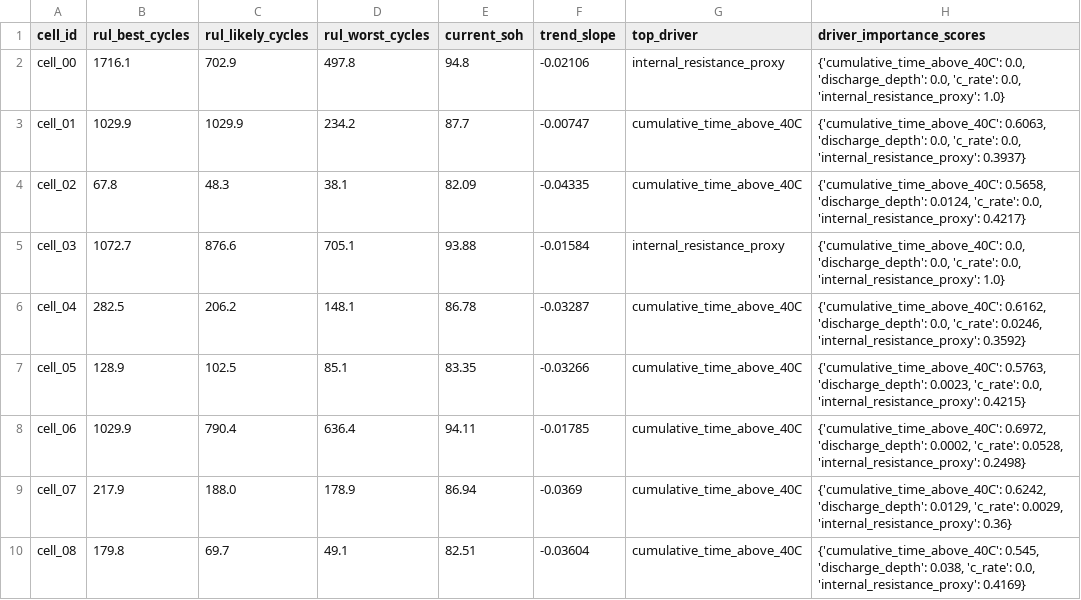
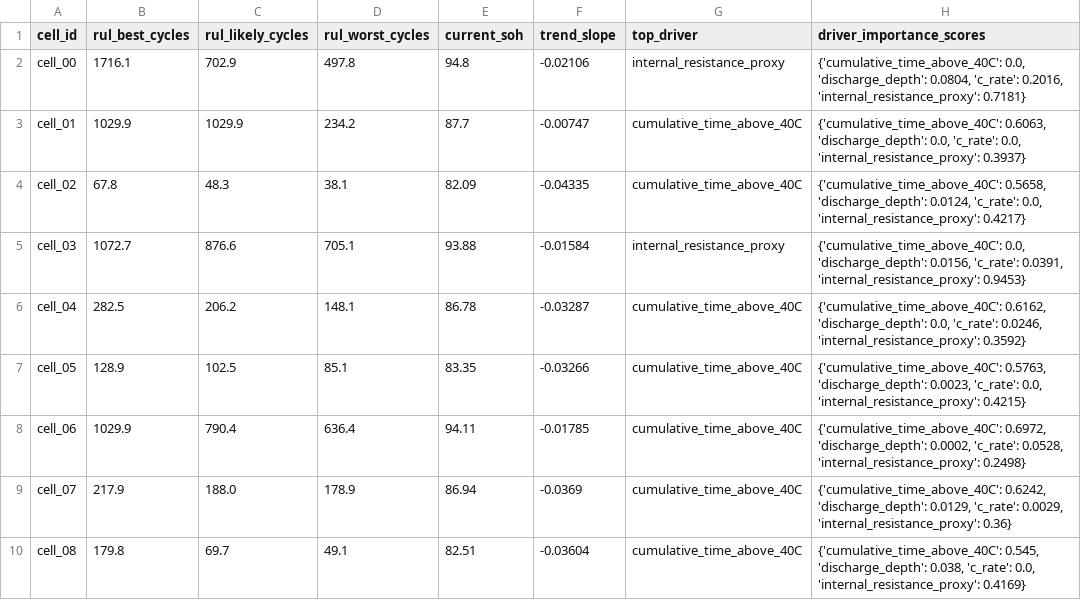
Before and after one commit to mkaleem8309/battery-soh-rul, a CSV file: outputs/rul_predictions.csv, drawn as a sheet; only a part is shown.

```diff
--- a/outputs/rul_predictions.csv
+++ b/outputs/rul_predictions.csv
@@ -1,6 +1,6 @@
 cell_id,rul_best_cycles,rul_likely_cycles,rul_worst_cycles,current_soh,trend_slope,top_driver,driver_importance_scores
-cell_00,1716.1,702.9,497.8,94.8,-0.02106,internal_resistance_proxy,"{'cumulative_time_above_40C': 0.0, 'discharge_depth': 0.0, 'c_rate': 0.0, 'internal_resistance_proxy': 1.0}"
+cell_00,1716.1,702.9,497.8,94.8,-0.02106,internal_resistance_proxy,"{'cumulative_time_above_40C': 0.0, 'discharge_depth': 0.0804, 'c_rate': 0.2016, 'internal_resistance_proxy': 0.7181}"
 cell_01,1029.9,1029.9,234.2,87.7,-0.00747,cumulative_time_above_40C,"{'cumulative_time_above_40C': 0.6063, 'discharge_depth': 0.0, 'c_rate': 0.0, 'internal_resistance_proxy': 0.3937}"
 cell_02,67.8,48.3,38.1,82.09,-0.04335,cumulative_time_above_40C,"{'cumulative_time_above_40C': 0.5658, 'discharge_depth': 0.0124, 'c_rate': 0.0, 'internal_resistance_proxy': 0.4217}"
-cell_03,1072.7,876.6,705.1,93.88,-0.01584,internal_resistance_proxy,"{'cumulative_time_above_40C': 0.0, 'discharge_depth': 0.0, 'c_rate': 0.0, 'internal_resistance_proxy': 1.0}"
+cell_03,1072.7,876.6,705.1,93.88,-0.01584,internal_resistance_proxy,"{'cumulative_time_above_40C': 0.0, 'discharge_depth': 0.0156, 'c_rate': 0.0391, 'internal_resistance_proxy': 0.9453}"
 cell_04,282.5,206.2,148.1,86.78,-0.03287,cumulative_time_above_40C,"{'cumulative_time_above_40C': 0.6162, 'discharge_depth': 0.0, 'c_rate': 0.0246, 'internal_resistance_proxy': 0.3592}"
```
Also changed, not shown: outputs/per_cell_drivers.csv, 1 other file.
